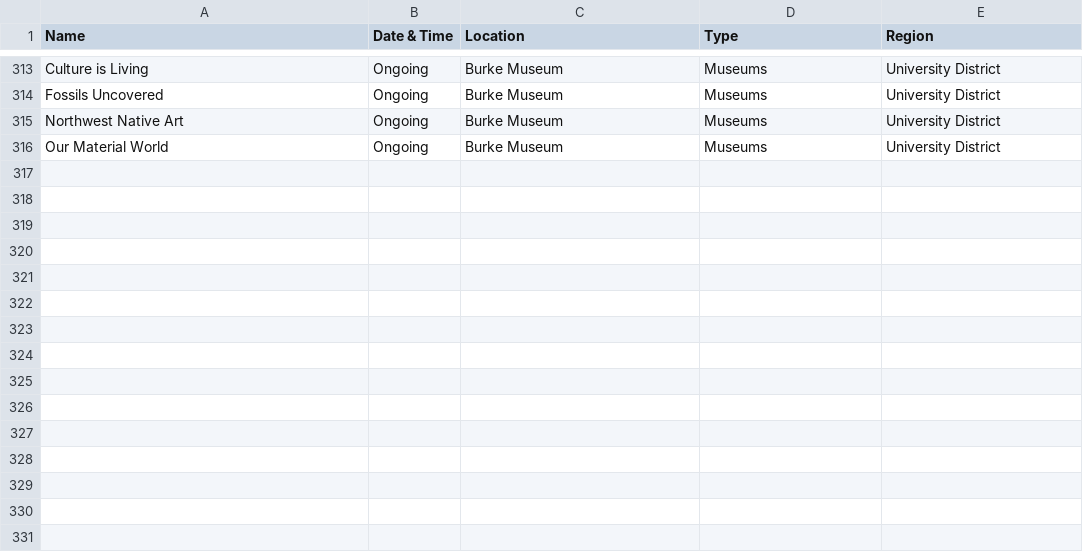
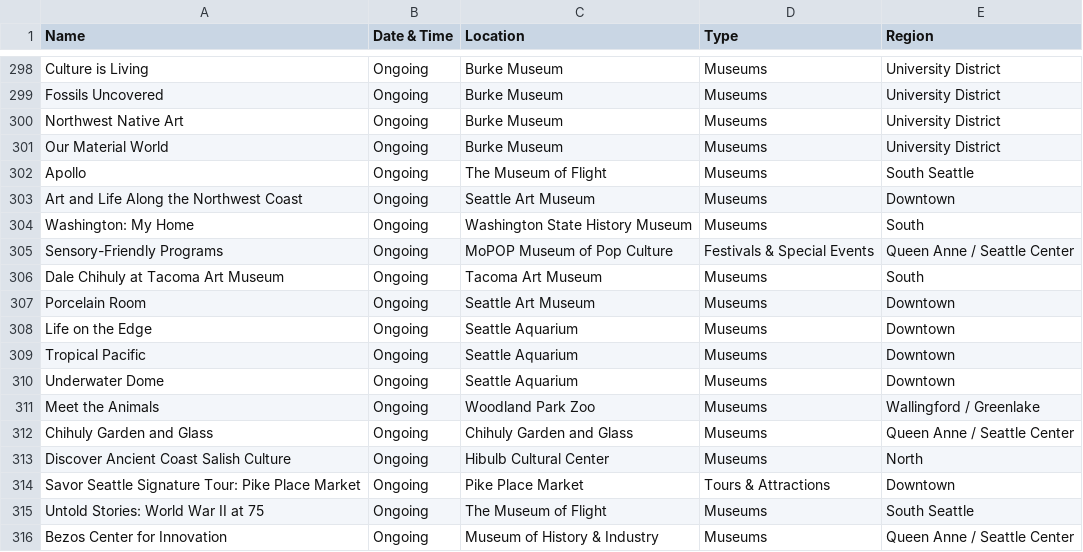
Before and after one commit to yeyfreya/TECHIN510_Lab4, a CSV file: events_basic.csv, drawn as a sheet; only a part is shown, gaps mark what is left out; the diff covers the shown part only.

```diff
--- a/events_basic.csv
+++ b/events_basic.csv
@@ -316 +301,16 @@ Northwest Native Art,Ongoing,Burke Museum,Museums,University District
 Our Material World,Ongoing,Burke Museum,Museums,University District
+Apollo,Ongoing,The Museum of Flight,Museums,South Seattle
+Art and Life Along the Northwest Coast,Ongoing,Seattle Art Museum,Museums,Downtown
+Washington: My Home,Ongoing,Washington State History Museum,Museums,South
+Sensory-Friendly Programs,Ongoing,MoPOP Museum of Pop Culture,Festivals & Special Events,Queen Anne / Seattle Center
+Dale Chihuly at Tacoma Art Museum,Ongoing,Tacoma Art Museum,Museums,South
+Porcelain Room,Ongoing,Seattle Art Museum,Museums,Downtown
+Life on the Edge,Ongoing,Seattle Aquarium,Museums,Downtown
+Tropical Pacific,Ongoing,Seattle Aquarium,Museums,Downtown
+Underwater Dome,Ongoing,Seattle Aquarium,Museums,Downtown
+Meet the Animals,Ongoing,Woodland Park Zoo,Museums,Wallingford / Greenlake
+Chihuly Garden and Glass,Ongoing,Chihuly Garden and Glass,Museums,Queen Anne / Seattle Center
+Discover Ancient Coast Salish Culture,Ongoing,Hibulb Cultural Center,Museums,North
+Savor Seattle Signature Tour: Pike Place Market,Ongoing,Pike Place Market,Tours & Attractions,Downtown
+Untold Stories: World War II at 75,Ongoing,The Museum of Flight,Museums,South Seattle
+Bezos Center for Innovation,Ongoing,Museum of History & Industry,Museums,Queen Anne / Seattle Center
```
Also changed, not shown: 15 removed rows and 1 edited cell elsewhere in this file, events.csv, events_latlon.csv.
